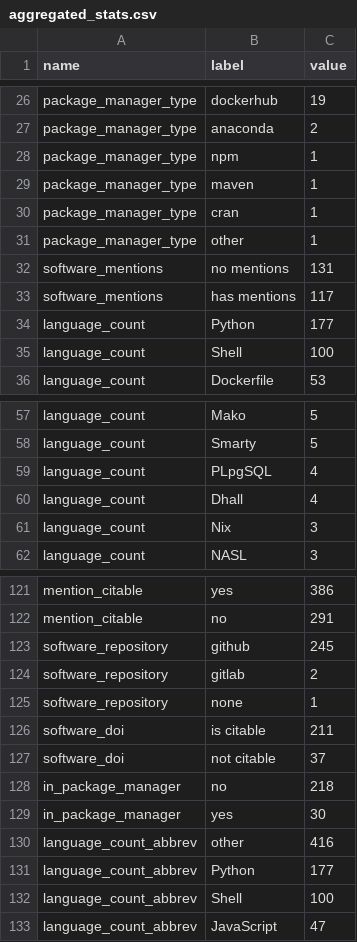
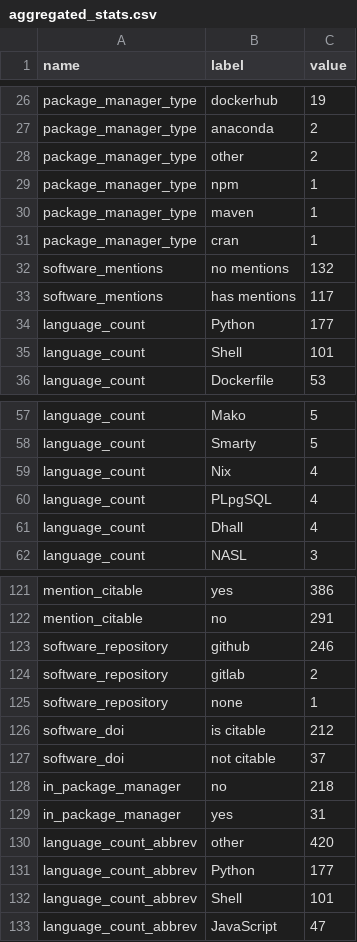
Before and after one commit to jmaassen/RSD-dashboard, a CSV file: data/aggregated_stats.csv, drawn as a sheet; only a part is shown, gaps mark what is left out; the diff covers the shown part only.

```diff
--- a/data/aggregated_stats.csv
+++ b/data/aggregated_stats.csv
@@ -27,2 +27,3 @@ package_manager_type, dockerhub, 19
 package_manager_type, anaconda, 2
+package_manager_type, other, 2
 package_manager_type, npm, 1
@@ -30,7 +31,6 @@ package_manager_type, maven, 1
 package_manager_type, cran, 1
-package_manager_type, other, 1
-software_mentions, no mentions, 131
+software_mentions, no mentions, 132
 software_mentions, has mentions, 117
 language_count, Python, 177
-language_count, Shell, 100
+language_count, Shell, 101
 language_count, Dockerfile, 53
@@ -58,5 +58,5 @@ language_count, Mako, 5
 language_count, Smarty, 5
+language_count, Nix, 4
 language_count, PLpgSQL, 4
 language_count, Dhall, 4
-language_count, Nix, 3
 language_count, NASL, 3
@@ -122,12 +122,12 @@ mention_citable, yes, 386
 mention_citable, no, 291
-software_repository, github, 245
+software_repository, github, 246
 software_repository, gitlab, 2
 software_repository, none, 1
-software_doi, is citable, 211
+software_doi, is citable, 212
 software_doi, not citable, 37
 in_package_manager, no, 218
-in_package_manager, yes, 30
-language_count_abbrev, other, 416
+in_package_manager, yes, 31
+language_count_abbrev, other, 420
 language_count_abbrev, Python, 177
-language_count_abbrev, Shell, 100
+language_count_abbrev, Shell, 101
 language_count_abbrev, JavaScript, 47
```
Also changed, not shown: 8 edited cells elsewhere in this file, data/high_level_metrics.csv, 1 other file.
